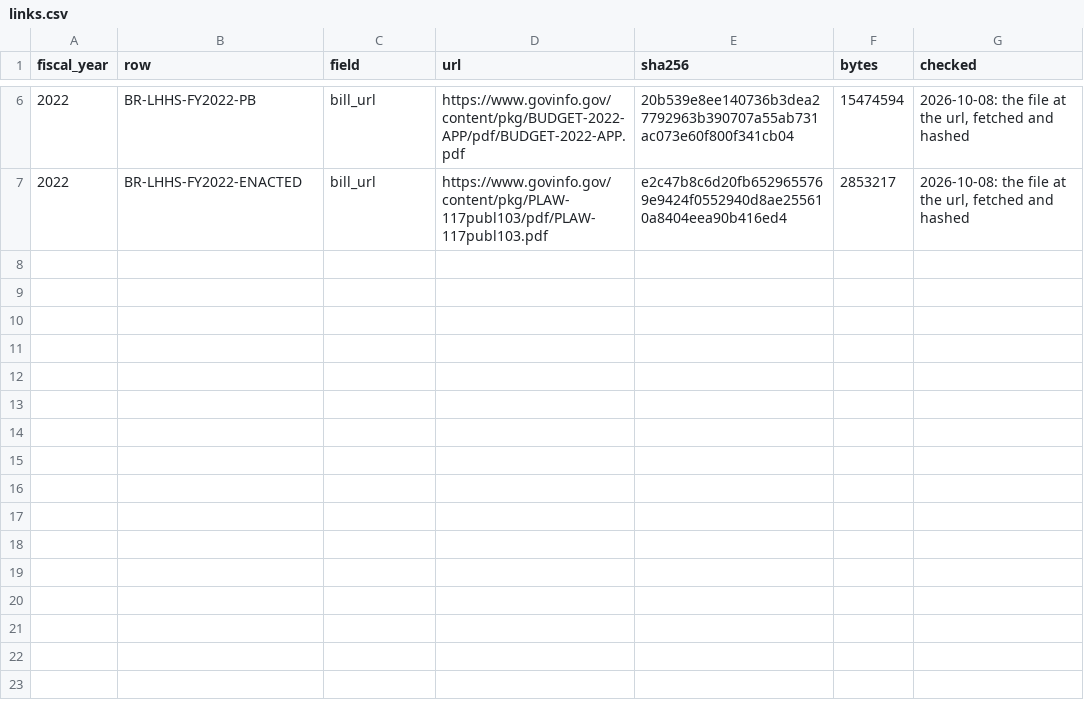
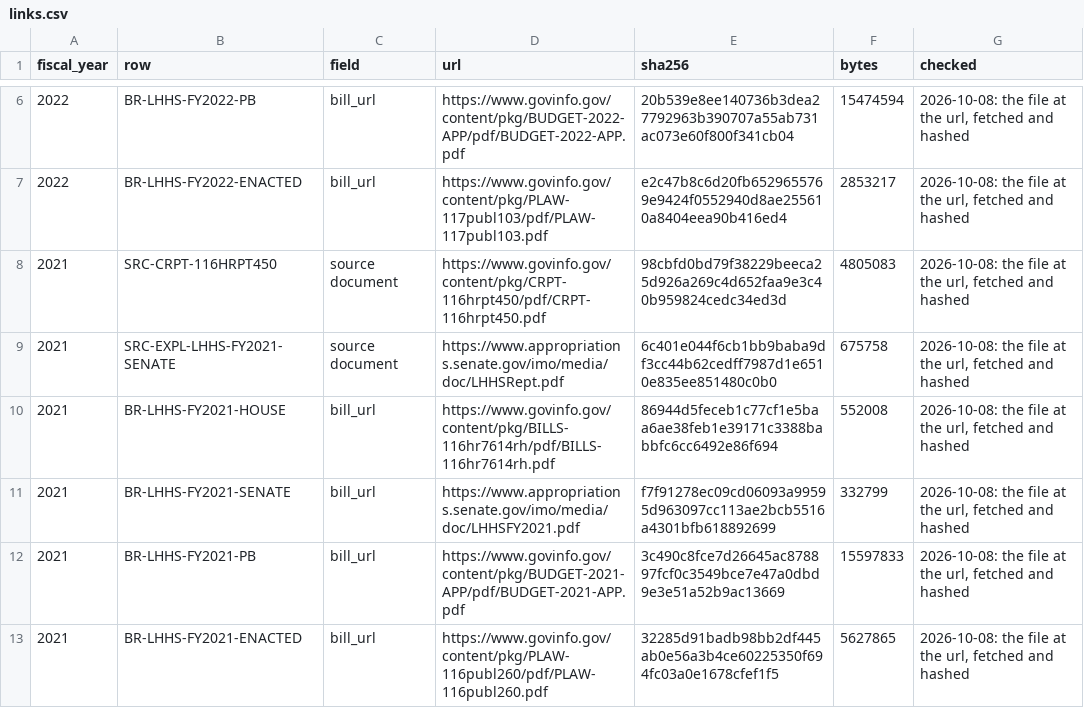
Before and after one commit to georgiadawg27/AppropsIntelligence, a CSV file: reference/review/lhhs/backfill/links.csv, drawn as a sheet; only a part is shown, gaps mark what is left out; the diff names each change by its address in the sheet, - before the commit and + after, or states it on an @@ line.

```diff
--- a/reference/review/lhhs/backfill/links.csv
+++ b/reference/review/lhhs/backfill/links.csv
+row 8: 2021 | SRC-CRPT-116HRPT450 | source document | https://www.govinfo.gov/content/pkg/CRPT-116hrpt450/pdf/CRPT-116hrpt450.pdf | 98cbfd0bd79f38229beeca25d926a269c4d652faa9e3c40b959824cedc34ed3d | 4805083 | 2026-10-08: the file at the url, fetched and hashed
+row 9: 2021 | SRC-EXPL-LHHS-FY2021-SENATE | source document | https://www.appropriations.senate.gov/imo/media/doc/LHHSRept.pdf | 6c401e044f6cb1bb9baba9df3cc44b62cedff7987d1e6510e835ee851480c0b0 | 675758 | 2026-10-08: the file at the url, fetched and hashed
+row 10: 2021 | BR-LHHS-FY2021-HOUSE | bill_url | https://www.govinfo.gov/content/pkg/BILLS-116hr7614rh/pdf/BILLS-116hr7614rh.pdf | 86944d5feceb1c77cf1e5baa6ae38feb1e39171c3388babbfc6cc6492e86f694 | 552008 | 2026-10-08: the file at the url, fetched and hashed
+row 11: 2021 | BR-LHHS-FY2021-SENATE | bill_url | https://www.appropriations.senate.gov/imo/media/doc/LHHSFY2021.pdf | f7f91278ec09cd06093a99595d963097cc113ae2bcb5516a4301bfb618892699 | 332799 | 2026-10-08: the file at the url, fetched and hashed
+row 12: 2021 | BR-LHHS-FY2021-PB | bill_url | https://www.govinfo.gov/content/pkg/BUDGET-2021-APP/pdf/BUDGET-2021-APP.pdf | 3c490c8fce7d26645ac878897fcf0c3549bce7e47a0dbd9e3e51a52b9ac13669 | 15597833 | 2026-10-08: the file at the url, fetched and hashed
+row 13: 2021 | BR-LHHS-FY2021-ENACTED | bill_url | https://www.govinfo.gov/content/pkg/PLAW-116publ260/pdf/PLAW-116publ260.pdf | 32285d91badb98bb2df445ab0e56a3b4ce60225350f694fc03a0e1678cfef1f5 | 5627865 | 2026-10-08: the file at the url, fetched and hashed
```
Also changed, not shown: reference/review/coverage.csv, 8 other files.
